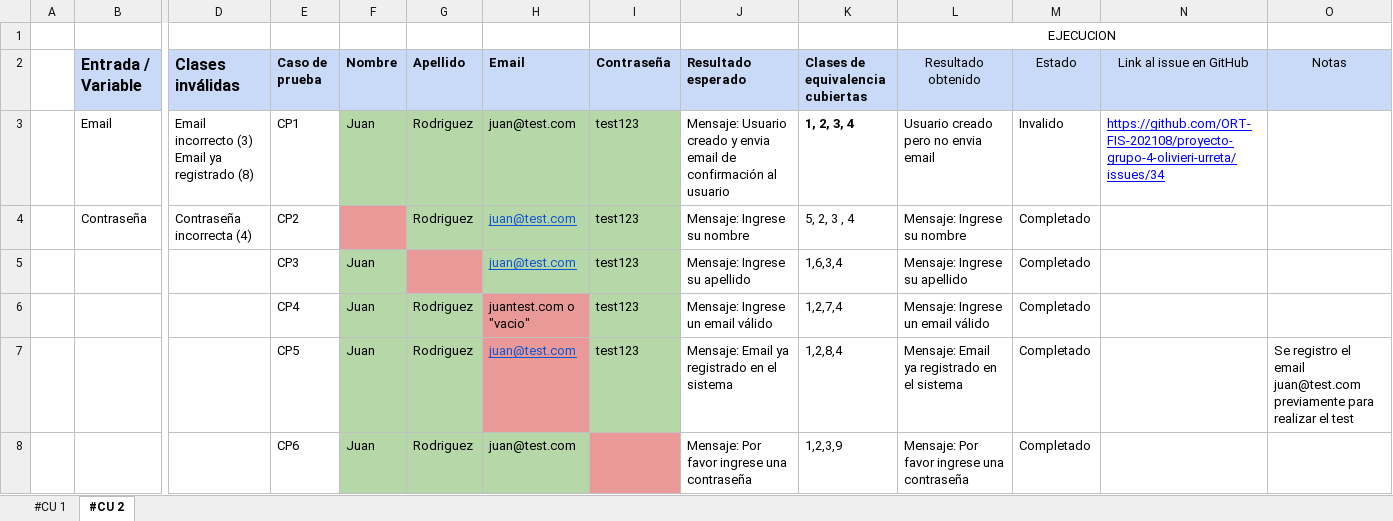
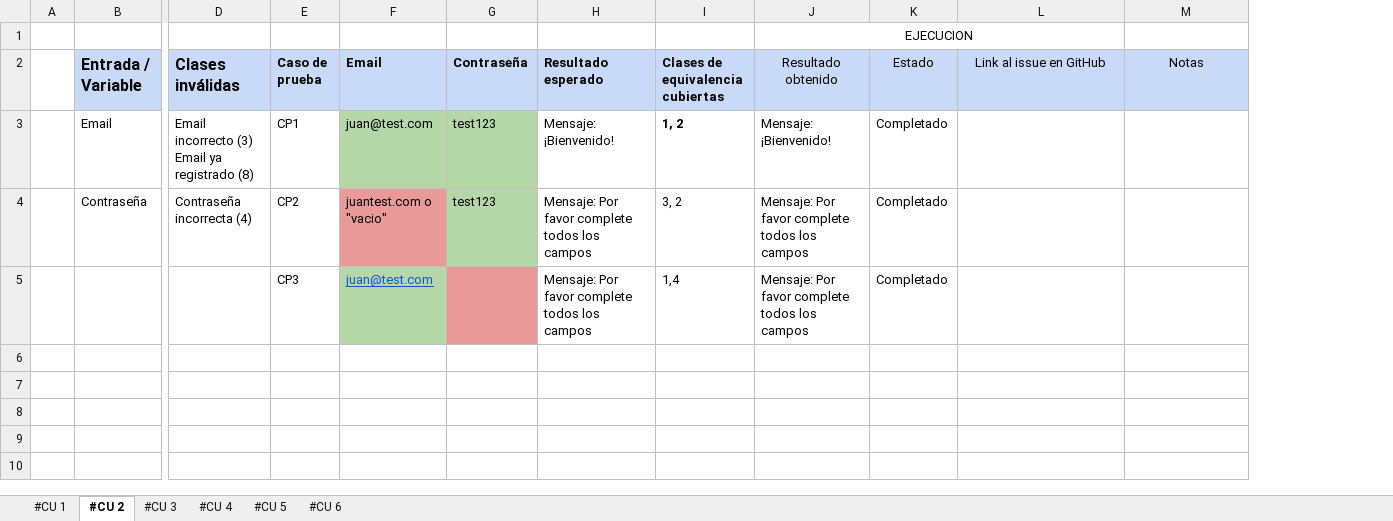
Before and after one commit to ORT-FIS-202108/proyecto-grupo-4-olivieri-urreta, an Excel workbook: docs/test-de-sistema/test-planificado/caja-negra/Clases de equivalencia.xlsx, sheet #CU 2, drawn as a sheet; only a part is shown, gaps mark what is left out; values as stored, in another font and other column widths than the file's, no borders; removed rows and columns are numbered as before the commit, all else as after; rows hold the shown columns only; the diff names each change by its address in the sheet, - before the commit and + after, or states it on an @@ line.

Commit message:
test de caja negra completado para todos los casos de uso

```diff
--- a/docs/test-de-sistema/test-planificado/caja-negra/Clases de equivalencia.xlsx (sheet #CU 2)
+++ b/docs/test-de-sistema/test-planificado/caja-negra/Clases de equivalencia.xlsx (sheet #CU 2)
+sheet tab: #CU 3
+sheet tab: #CU 4
+sheet tab: #CU 5
+sheet tab: #CU 6
-column F (Nombre), rows 3-5: Juan |  | Juan
-column G (Apellido), rows 3-4: Rodriguez | Rodriguez
-H3 (Resultado esperado): Mensaje: Usuario creado y envia email de confirmación al usuario
+H3 (Resultado esperado): Mensaje: ¡Bienvenido!
-I3 (Clases de equivalencia cubiertas): 1, 2, 3, 4
+I3 (Clases de equivalencia cubiertas): 1, 2
-J3 (Resultado obtenido): Usuario creado pero no envia email
+J3 (Resultado obtenido): Mensaje: ¡Bienvenido!
-K3 (Estado): Invalido
+K3 (Estado): Completado
-L3 (Link al issue en GitHub): https://github.com/ORT-FIS-202108/proyecto-grupo-4-olivieri-urreta/issues/34
+L3 (Link al issue en GitHub): (empty)
-F4 (Email): juan@test.com
+F4 (Email): juantest.com o "vacio"
@@ F4 fill: #B6D7A8 → #EA9999, underline: on → off, text colour: #1155CC → black @@
-H4 (Resultado esperado): Mensaje: Ingrese su nombre
+H4 (Resultado esperado): Mensaje: Por favor complete todos los campos
-I4 (Clases de equivalencia cubiertas): 5, 2, 3 , 4
+I4 (Clases de equivalencia cubiertas): 3, 2
-J4 (Resultado obtenido): Mensaje: Ingrese su nombre
+J4 (Resultado obtenido): Mensaje: Por favor complete todos los campos
-G5 (Contraseña): test123
+G5 (Contraseña): (empty)
-G5 fill: #B6D7A8
+G5 fill: #EA9999
-H5 (Resultado esperado): Mensaje: Ingrese su apellido
+H5 (Resultado esperado): Mensaje: Por favor complete todos los campos
-I5 (Clases de equivalencia cubiertas): 1,6,3,4
+I5 (Clases de equivalencia cubiertas): 1,4
-J5 (Resultado obtenido): Mensaje: Ingrese su apellido
+J5 (Resultado obtenido): Mensaje: Por favor complete todos los campos
-row 6:  |  |  | CP4 | Juan | Rodriguez | juantest.com o "vacio" | test123 | Mensaje: Ingrese un email válido | 1,2,7,4 | Mensaje: Ingrese un email válido | Completado
-row 7:  |  |  | CP5 | Juan | Rodriguez | juan@test.com | test123 | Mensaje: Email ya registrado en el sistema | 1,2,8,4 | Mensaje: Email ya registrado en el sistema | Completado |  | Se registro el email juan@test.com previamente para realizar el test
-row 8:  |  |  | CP6 | Juan | Rodriguez | juan@test.com |  | Mensaje: Por favor ingrese una contraseña | 1,2,3,9 | Mensaje: Por favor ingrese una contraseña | Completado
```
